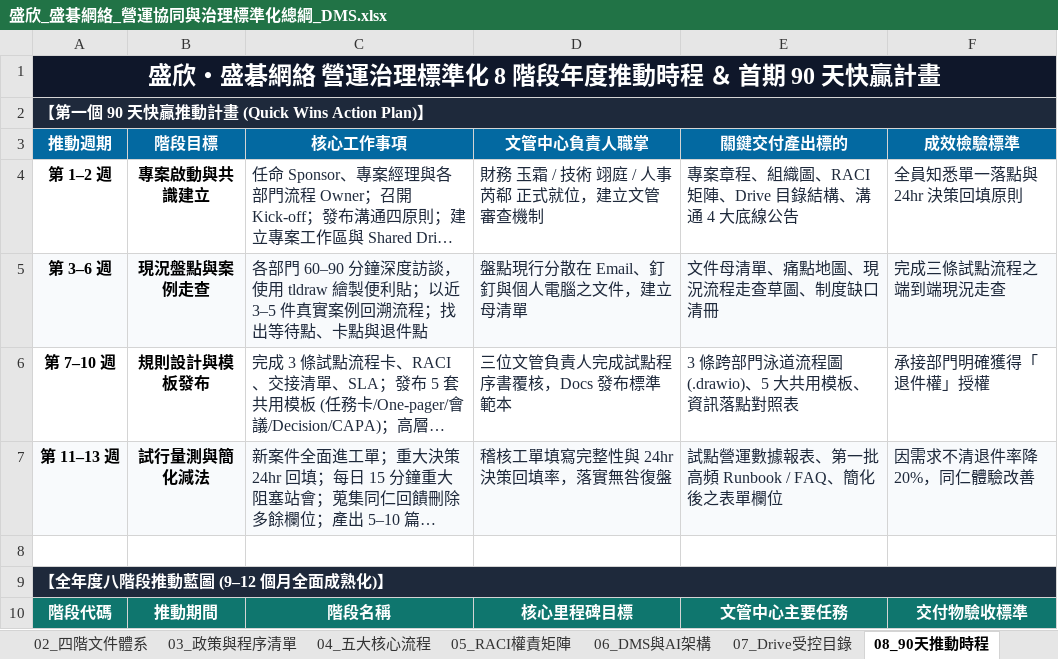
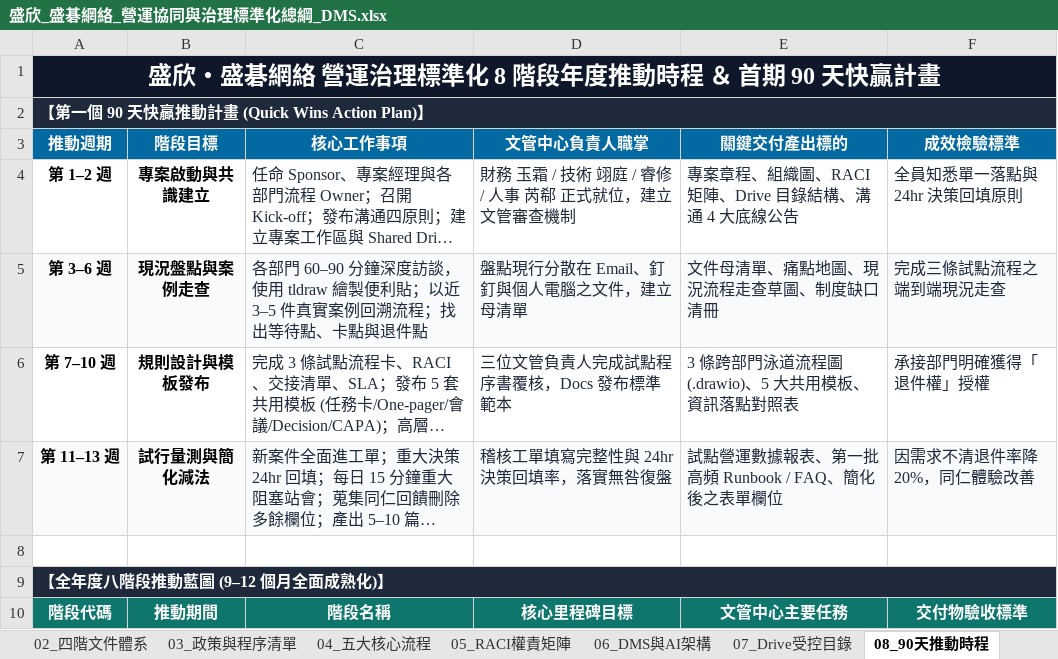
Before and after one commit to HowardLiao/ISO_DM, an Excel workbook: 盛欣_盛碁網絡_營運協同與治理標準化總綱_DMS.xlsx, sheet 08_90天推動時程, drawn as a sheet; only a part is shown; long unchanged cells end in …; values as stored, in another font and other column widths than the file's, no borders; the diff names each change by its address in the sheet, - before the commit and + after, or states it on an @@ line.

```diff
--- a/盛欣_盛碁網絡_營運協同與治理標準化總綱_DMS.xlsx (sheet 08_90天推動時程)
+++ b/盛欣_盛碁網絡_營運協同與治理標準化總綱_DMS.xlsx (sheet 08_90天推動時程)
-D4 (文管中心負責人職掌): 財務 玉霜 / 技術 翊庭 / 人事 芮郗 正式就位，建立文管審查機制
+D4 (文管中心負責人職掌): 財務 玉霜 / 技術 翊庭 / 睿修 / 人事 芮郗 正式就位，建立文管審查機制
```
Also changed, not shown: sheet 06_DMS與AI架構, sheet 03_政策與程序清單, sheet 05_RACI權責矩陣, sheet 01_總覽與文管中心, sheet 02_四階文件體系, sheet 07_Drive受控目錄, 5 other files.
